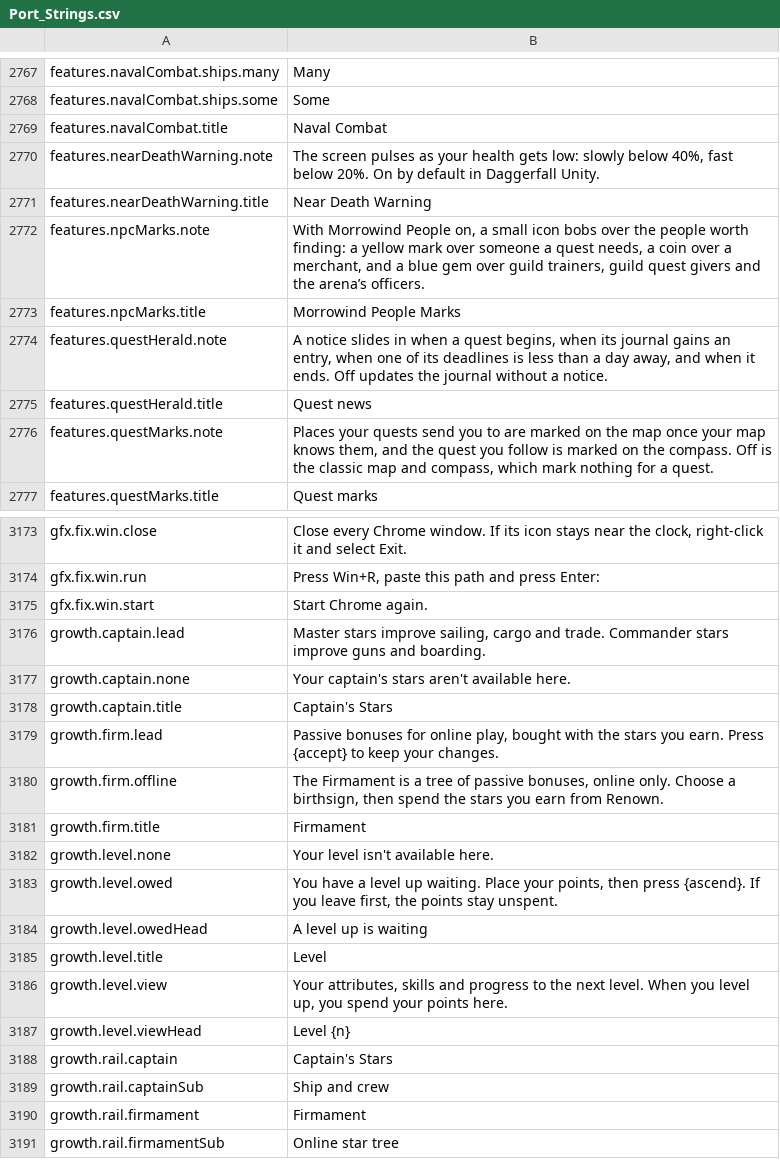
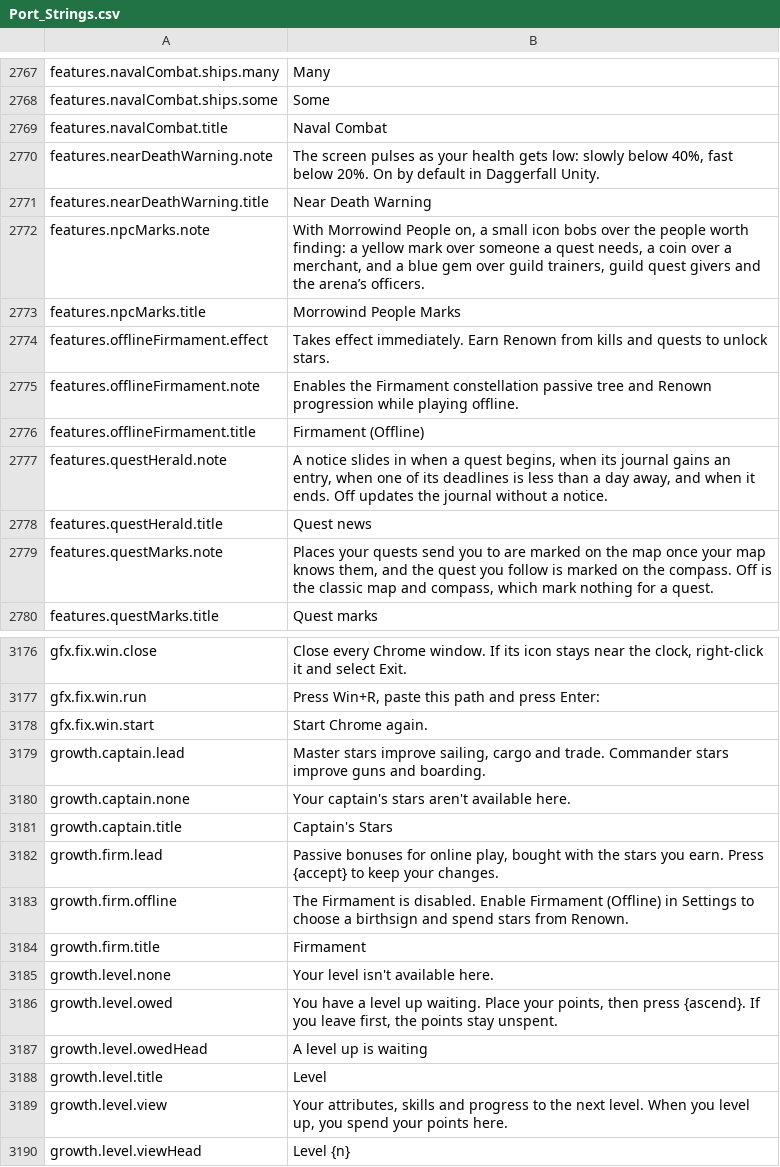
Before and after one commit to Lattymoy/daggerfall-js-source, a CSV file: locales/en/Port_Strings.csv, drawn as a sheet; only a part is shown, gaps mark what is left out; the shorter side is filled out with more unchanged rows.

```diff
--- a/locales/en/Port_Strings.csv
+++ b/locales/en/Port_Strings.csv
@@ -2773,2 +2773,5 @@ features.npcMarks.note,"With Morrowind People on, a small icon bobs over the peo
 features.npcMarks.title,"Morrowind People Marks"
+features.offlineFirmament.effect,"Takes effect immediately. Earn Renown from kills and quests to unlock stars."
+features.offlineFirmament.note,"Enables the Firmament constellation passive tree and Renown progression while playing offline."
+features.offlineFirmament.title,"Firmament (Offline)"
 features.questHerald.note,"A notice slides in when a quest begins, when its journal gains an entry, when one of its deadlines is less than a day away, and when it ends. Off updates the journal without a notice."
@@ -3179,3 +3182,3 @@ growth.captain.title,"Captain's Stars"
 growth.firm.lead,"Passive bonuses for online play, bought with the stars you earn. Press {accept} to keep your changes."
-growth.firm.offline,"The Firmament is a tree of passive bonuses, online only. Choose a birthsign, then spend the stars you earn from Renown."
+growth.firm.offline,"The Firmament is disabled. Enable Firmament (Offline) in Settings to choose a birthsign and spend stars from Renown."
 growth.firm.title,"Firmament"
```
Also changed, not shown: locales/ru/Port_Strings.csv, 9 other files.
